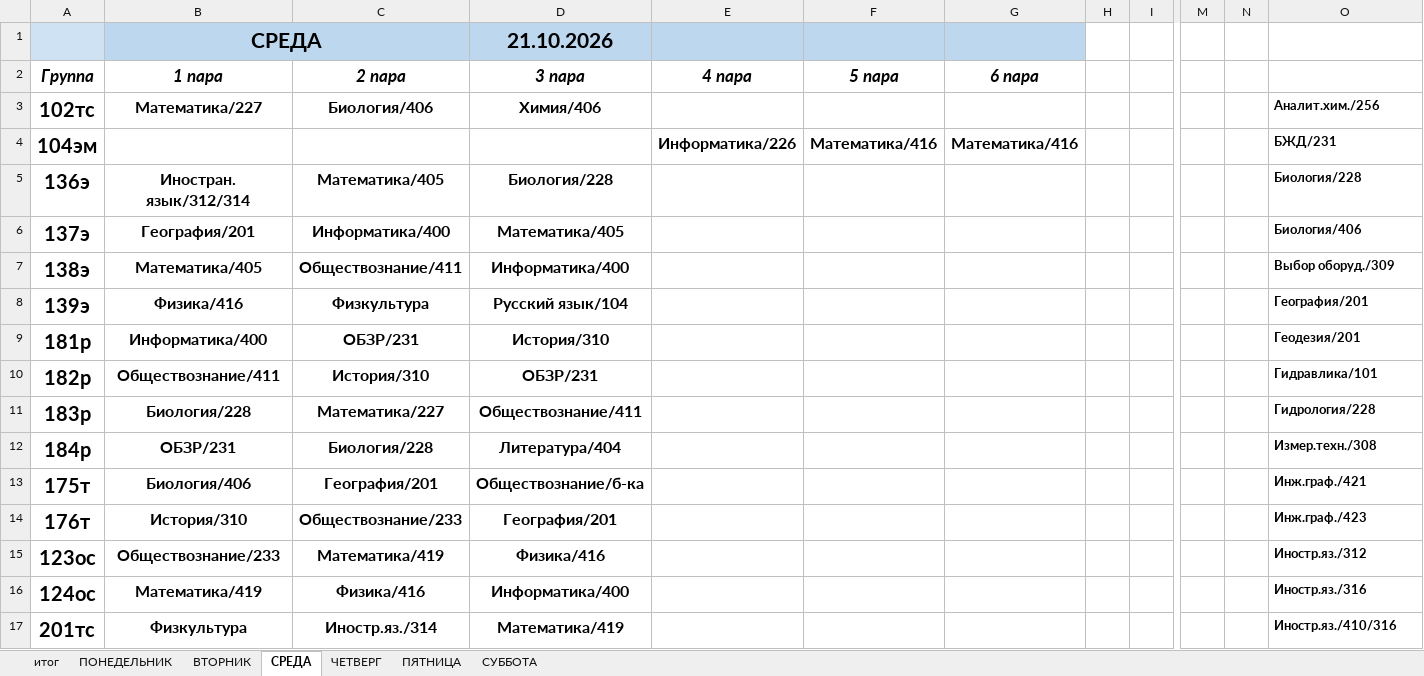
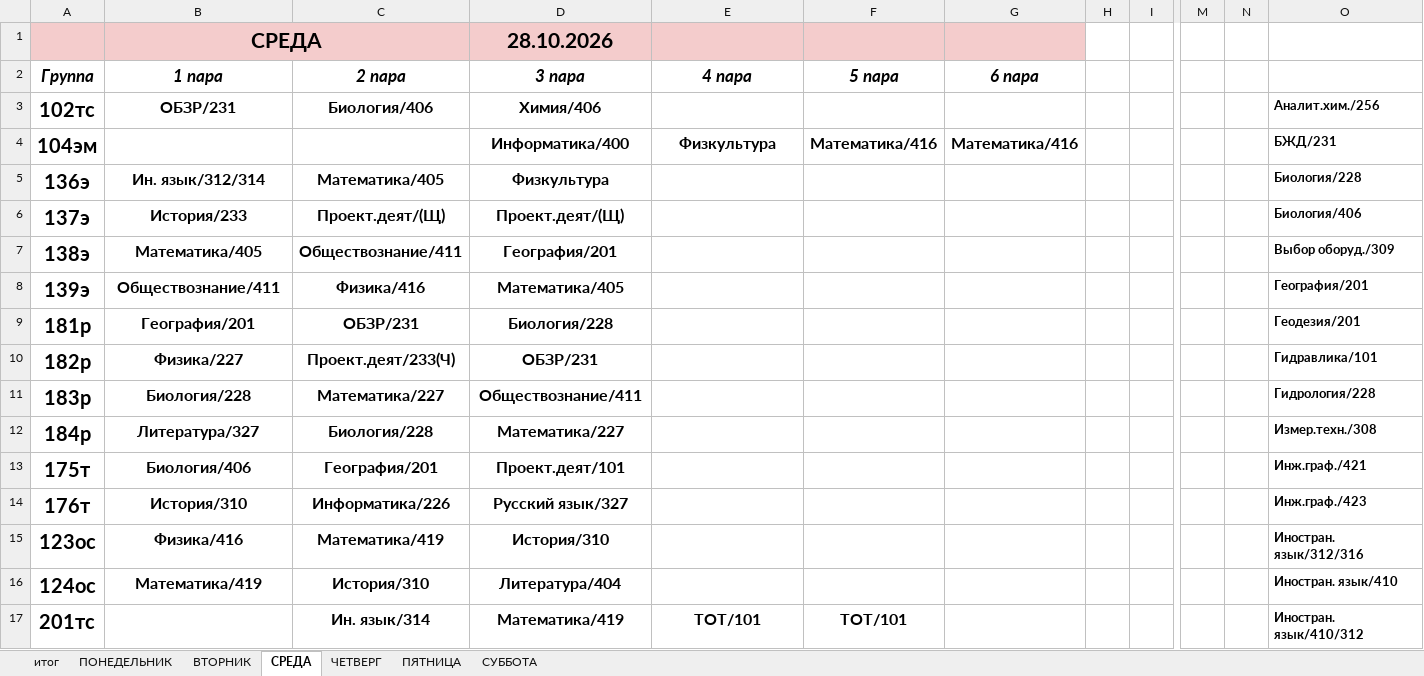
Before and after one commit to colderuopen-art/raspisanie, an Excel workbook: Расписание.xlsx, sheet СРЕДА, drawn as a sheet; only a part is shown, gaps mark what is left out; values as stored, in another font and other column widths than the file's, no borders; the diff covers the shown part only; the diff names each change by its address in the sheet, - before the commit and + after, or states it on an @@ line.

```diff
--- a/Расписание.xlsx (sheet СРЕДА)
+++ b/Расписание.xlsx (sheet СРЕДА)
-A1 fill: #CFE2F3
+A1 fill: #F4CCCC
-B1 fill: #BDD7EE
+B1 fill: #F4CCCC
-D1 (3 пара): 21.10.2026
+D1 (3 пара): 28.10.2026
-D1:G1 fill: #BDD7EE
+D1:G1 fill: #F4CCCC
-B3 (1 пара): Математика/227
+B3 (1 пара): ОБЗР/231
-D4 (3 пара): (empty)
+D4 (3 пара): Информатика/400
-E4 (4 пара): Информатика/226
+E4 (4 пара): Физкультура
-B5 (1 пара): Иностран. язык/312/314
+B5 (1 пара): Ин. язык/312/314
-D5 (3 пара): Биология/228
+D5 (3 пара): Физкультура
-B6 (1 пара): География/201
+B6 (1 пара): История/233
-C6 (2 пара): Информатика/400
+C6 (2 пара): Проект.деят/(Щ)
-D6 (3 пара): Математика/405
+D6 (3 пара): Проект.деят/(Щ)
-D7 (3 пара): Информатика/400
+D7 (3 пара): География/201
-B8 (1 пара): Физика/416
+B8 (1 пара): Обществознание/411
-C8 (2 пара): Физкультура
+C8 (2 пара): Физика/416
-D8 (3 пара): Русский язык/104
+D8 (3 пара): Математика/405
-B9 (1 пара): Информатика/400
+B9 (1 пара): География/201
-D9 (3 пара): История/310
+D9 (3 пара): Биология/228
-B10 (1 пара): Обществознание/411
+B10 (1 пара): Физика/227
-C10 (2 пара): История/310
+C10 (2 пара): Проект.деят/233(Ч)
-B12 (1 пара): ОБЗР/231
+B12 (1 пара): Литература/327
-D12 (3 пара): Литература/404
+D12 (3 пара): Математика/227
-D13 (3 пара): Обществознание/б-ка
+D13 (3 пара): Проект.деят/101
-C14 (2 пара): Обществознание/233
+C14 (2 пара): Информатика/226
-D14 (3 пара): География/201
+D14 (3 пара): Русский язык/327
-B15 (1 пара): Обществознание/233
+B15 (1 пара): Физика/416
-D15 (3 пара): Физика/416
+D15 (3 пара): История/310
-O15: Иностр.яз./312
+O15: Иностран. язык/312/316
-C16 (2 пара): Физика/416
+C16 (2 пара): История/310
-D16 (3 пара): Информатика/400
+D16 (3 пара): Литература/404
-O16: Иностр.яз./316
+O16: Иностран. язык/410
-B17 (1 пара): Физкультура
+B17 (1 пара): (empty)
-C17 (2 пара): Иностр.яз./314
+C17 (2 пара): Ин. язык/314
-E17 (4 пара): (empty)
+E17 (4 пара): ТОТ/101
-F17 (5 пара): (empty)
+F17 (5 пара): ТОТ/101
-O17: Иностр.яз./410/316
+O17: Иностран. язык/410/312
```
Also changed, not shown: 13 added rows, 33 removed rows and 46 edited cells elsewhere in this sheet, sheet ВТОРНИК, sheet ЧЕТВЕРГ, sheet СУББОТА, sheet ПОНЕДЕЛЬНИК, sheet ПЯТНИЦА, sheet итог, formulas that keep their value.
